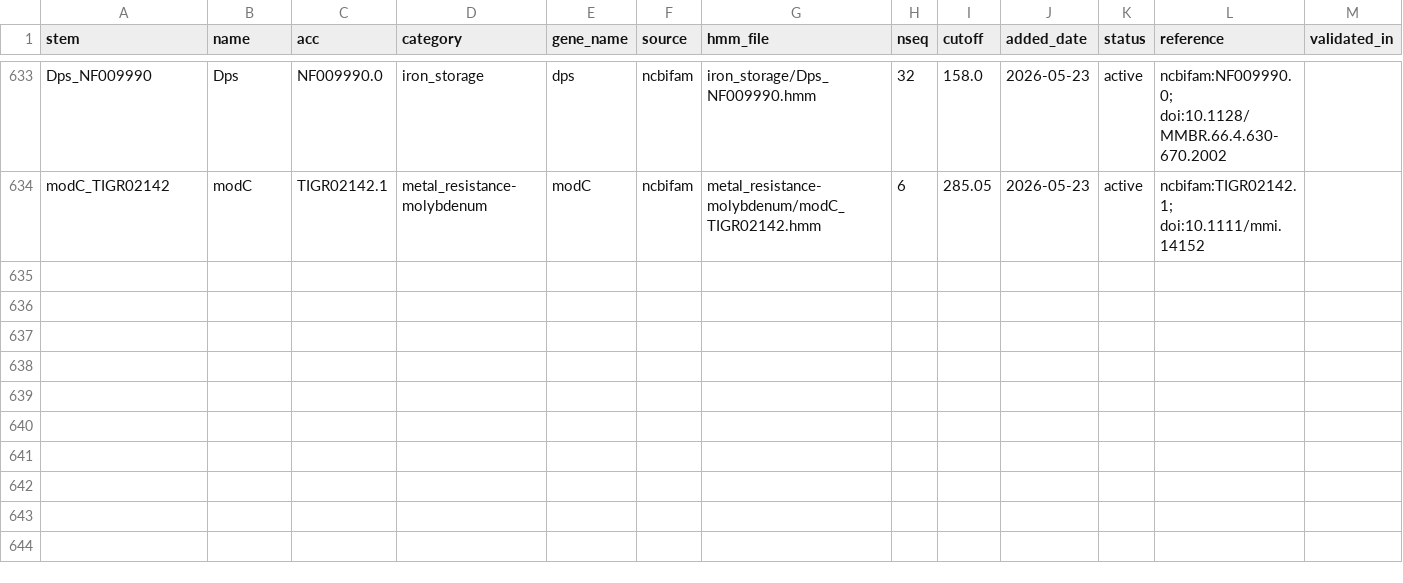
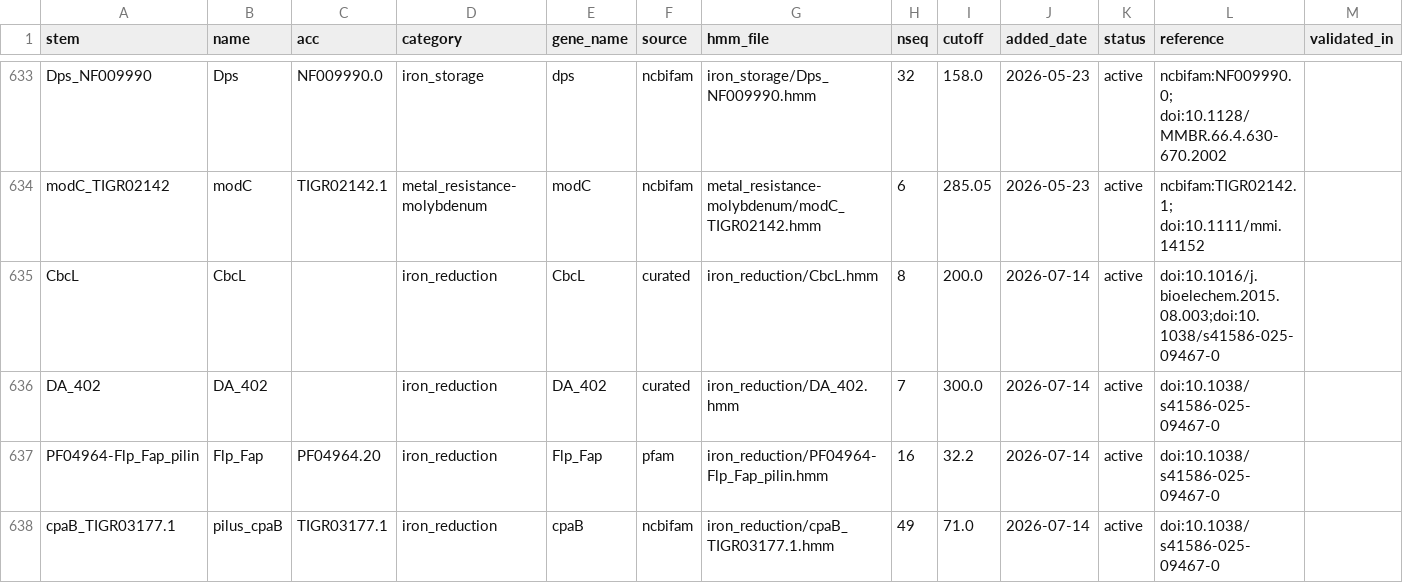
Before and after one commit to l-gallucci/Efesto, a TSV file: hmm_library/hmm_registry.tsv, drawn as a sheet; only a part is shown, gaps mark what is left out.

Commit message:
Add CbcL, DA_402, and Tad-pilus (Flp/CpaB) HMMs from Chen et al. 2025 MISO paper
- CbcL: inner-membrane bc cytochrome, iron(III)-reduction electron conduit
  (Zacharoff et al. 2015, doi:10.1016/j.bioelechem.2015.08.003), built from
  8 curated Geobacteraceae/Desulfuromonadaceae seeds.
- DA_402: D. alkaliphilus's OmcS-like extracellular MHC, candidate identified
  from NCBI genome NC_014216.1 by CXXCH motif scan (exact paper locus tag
  unconfirmed - no supplementary table available).
- Flp_Fap (Pfam PF04964) + cpaB (TIGR03177): Tad pilus markers, sourced
  directly from Pfam/NCBIfam rather than built from scratch.
- New TAD_PILUS operon co-occurrence rule (operon.py + operon_rules.json):
  requires both Flp+CpaB together, since either alone is a non-specific
  adhesion signal (mirrors the paper's own note that lone pilA is a poor
  iron-reduction marker).
- All 4 models validated end-to-end against the real D. alkaliphilus
  proteome; cutoffs background-tested against the rest of the library.

```diff
--- a/hmm_library/hmm_registry.tsv
+++ b/hmm_library/hmm_registry.tsv
@@ -634 +634,5 @@ Dps_NF009990	Dps	NF009990.0	iron_storage	dps	ncbifam	iron_storage/Dps_NF009990.h
 modC_TIGR02142	modC	TIGR02142.1	metal_resistance-molybdenum	modC	ncbifam	metal_resistance-molybdenum/modC_TIGR02142.hmm	6	285.05	2026-05-23	active	ncbifam:TIGR02142.1; doi:10.1111/mmi.14152	
+CbcL	CbcL		iron_reduction	CbcL	curated	iron_reduction/CbcL.hmm	8	200.0	2026-07-14	active	doi:10.1016/j.bioelechem.2015.08.003;doi:10.1038/s41586-025-09467-0	
+DA_402	DA_402		iron_reduction	DA_402	curated	iron_reduction/DA_402.hmm	7	300.0	2026-07-14	active	doi:10.1038/s41586-025-09467-0	
+PF04964-Flp_Fap_pilin	Flp_Fap	PF04964.20	iron_reduction	Flp_Fap	pfam	iron_reduction/PF04964-Flp_Fap_pilin.hmm	16	32.2	2026-07-14	active	doi:10.1038/s41586-025-09467-0	
+cpaB_TIGR03177.1	pilus_cpaB	TIGR03177.1	iron_reduction	cpaB	ncbifam	iron_reduction/cpaB_TIGR03177.1.hmm	49	71.0	2026-07-14	active	doi:10.1038/s41586-025-09467-0	
```
Also changed, not shown: 10 other files.
